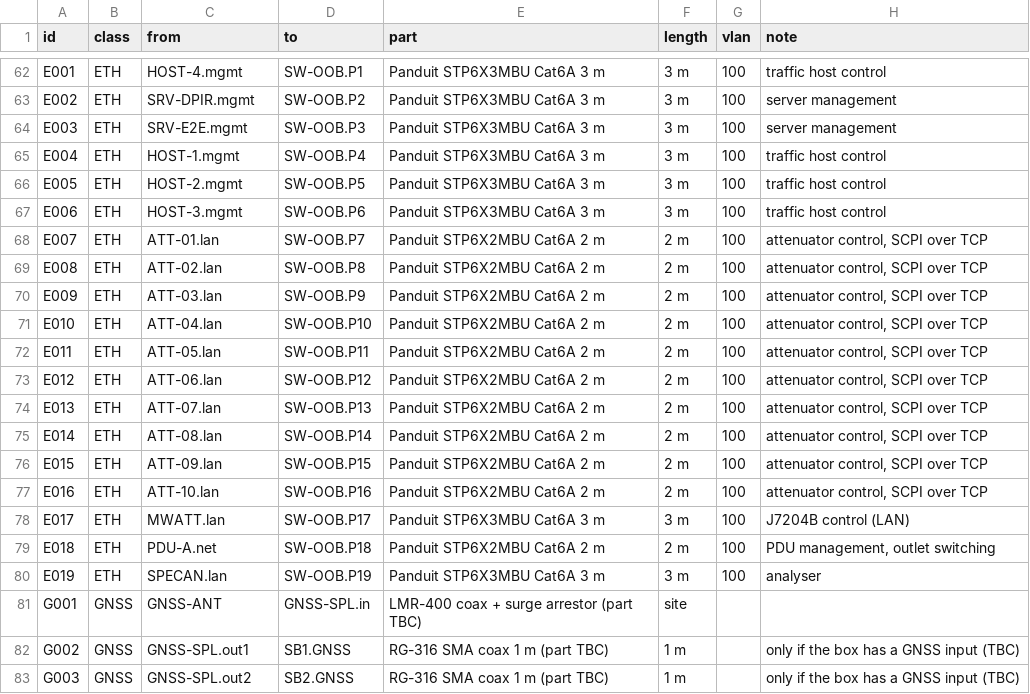
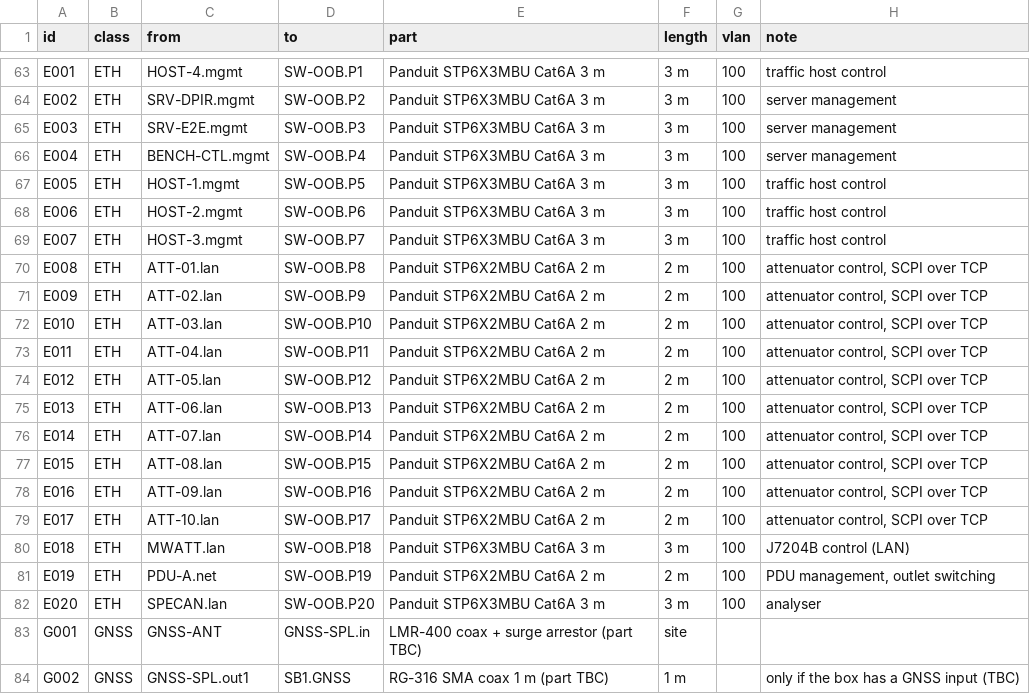
Before and after one commit to efidvir/MARL_code, a CSV file: testbed_design/out/poc2_cable_schedule.csv, drawn as a sheet; only a part is shown, gaps mark what is left out; the shorter side is filled out with more unchanged rows; the diff covers the shown part only.

```diff
--- a/testbed_design/out/poc2_cable_schedule.csv
+++ b/testbed_design/out/poc2_cable_schedule.csv
@@ -64,18 +65,19 @@ E002,ETH,SRV-DPIR.mgmt,SW-OOB.P2,Panduit STP6X3MBU Cat6A 3 m,3 m,100,server mana
 E003,ETH,SRV-E2E.mgmt,SW-OOB.P3,Panduit STP6X3MBU Cat6A 3 m,3 m,100,server management
-E004,ETH,HOST-1.mgmt,SW-OOB.P4,Panduit STP6X3MBU Cat6A 3 m,3 m,100,traffic host control
-E005,ETH,HOST-2.mgmt,SW-OOB.P5,Panduit STP6X3MBU Cat6A 3 m,3 m,100,traffic host control
-E006,ETH,HOST-3.mgmt,SW-OOB.P6,Panduit STP6X3MBU Cat6A 3 m,3 m,100,traffic host control
-E007,ETH,ATT-01.lan,SW-OOB.P7,Panduit STP6X2MBU Cat6A 2 m,2 m,100,"attenuator control, SCPI over TCP"
-E008,ETH,ATT-02.lan,SW-OOB.P8,Panduit STP6X2MBU Cat6A 2 m,2 m,100,"attenuator control, SCPI over TCP"
-E009,ETH,ATT-03.lan,SW-OOB.P9,Panduit STP6X2MBU Cat6A 2 m,2 m,100,"attenuator control, SCPI over TCP"
-E010,ETH,ATT-04.lan,SW-OOB.P10,Panduit STP6X2MBU Cat6A 2 m,2 m,100,"attenuator control, SCPI over TCP"
-E011,ETH,ATT-05.lan,SW-OOB.P11,Panduit STP6X2MBU Cat6A 2 m,2 m,100,"attenuator control, SCPI over TCP"
-E012,ETH,ATT-06.lan,SW-OOB.P12,Panduit STP6X2MBU Cat6A 2 m,2 m,100,"attenuator control, SCPI over TCP"
-E013,ETH,ATT-07.lan,SW-OOB.P13,Panduit STP6X2MBU Cat6A 2 m,2 m,100,"attenuator control, SCPI over TCP"
-E014,ETH,ATT-08.lan,SW-OOB.P14,Panduit STP6X2MBU Cat6A 2 m,2 m,100,"attenuator control, SCPI over TCP"
-E015,ETH,ATT-09.lan,SW-OOB.P15,Panduit STP6X2MBU Cat6A 2 m,2 m,100,"attenuator control, SCPI over TCP"
-E016,ETH,ATT-10.lan,SW-OOB.P16,Panduit STP6X2MBU Cat6A 2 m,2 m,100,"attenuator control, SCPI over TCP"
-E017,ETH,MWATT.lan,SW-OOB.P17,Panduit STP6X3MBU Cat6A 3 m,3 m,100,J7204B control (LAN)
-E018,ETH,PDU-A.net,SW-OOB.P18,Panduit STP6X2MBU Cat6A 2 m,2 m,100,"PDU management, outlet switching"
-E019,ETH,SPECAN.lan,SW-OOB.P19,Panduit STP6X3MBU Cat6A 3 m,3 m,100,analyser
+E004,ETH,BENCH-CTL.mgmt,SW-OOB.P4,Panduit STP6X3MBU Cat6A 3 m,3 m,100,server management
+E005,ETH,HOST-1.mgmt,SW-OOB.P5,Panduit STP6X3MBU Cat6A 3 m,3 m,100,traffic host control
+E006,ETH,HOST-2.mgmt,SW-OOB.P6,Panduit STP6X3MBU Cat6A 3 m,3 m,100,traffic host control
+E007,ETH,HOST-3.mgmt,SW-OOB.P7,Panduit STP6X3MBU Cat6A 3 m,3 m,100,traffic host control
+E008,ETH,ATT-01.lan,SW-OOB.P8,Panduit STP6X2MBU Cat6A 2 m,2 m,100,"attenuator control, SCPI over TCP"
+E009,ETH,ATT-02.lan,SW-OOB.P9,Panduit STP6X2MBU Cat6A 2 m,2 m,100,"attenuator control, SCPI over TCP"
+E010,ETH,ATT-03.lan,SW-OOB.P10,Panduit STP6X2MBU Cat6A 2 m,2 m,100,"attenuator control, SCPI over TCP"
+E011,ETH,ATT-04.lan,SW-OOB.P11,Panduit STP6X2MBU Cat6A 2 m,2 m,100,"attenuator control, SCPI over TCP"
+E012,ETH,ATT-05.lan,SW-OOB.P12,Panduit STP6X2MBU Cat6A 2 m,2 m,100,"attenuator control, SCPI over TCP"
+E013,ETH,ATT-06.lan,SW-OOB.P13,Panduit STP6X2MBU Cat6A 2 m,2 m,100,"attenuator control, SCPI over TCP"
+E014,ETH,ATT-07.lan,SW-OOB.P14,Panduit STP6X2MBU Cat6A 2 m,2 m,100,"attenuator control, SCPI over TCP"
+E015,ETH,ATT-08.lan,SW-OOB.P15,Panduit STP6X2MBU Cat6A 2 m,2 m,100,"attenuator control, SCPI over TCP"
+E016,ETH,ATT-09.lan,SW-OOB.P16,Panduit STP6X2MBU Cat6A 2 m,2 m,100,"attenuator control, SCPI over TCP"
+E017,ETH,ATT-10.lan,SW-OOB.P17,Panduit STP6X2MBU Cat6A 2 m,2 m,100,"attenuator control, SCPI over TCP"
+E018,ETH,MWATT.lan,SW-OOB.P18,Panduit STP6X3MBU Cat6A 3 m,3 m,100,J7204B control (LAN)
+E019,ETH,PDU-A.net,SW-OOB.P19,Panduit STP6X2MBU Cat6A 2 m,2 m,100,"PDU management, outlet switching"
+E020,ETH,SPECAN.lan,SW-OOB.P20,Panduit STP6X3MBU Cat6A 3 m,3 m,100,analyser
 G001,GNSS,GNSS-ANT,GNSS-SPL.in,LMR-400 coax + surge arrestor (part TBC),site,,
```
Also changed, not shown: 1 added row and 9 edited cells elsewhere in this file, testbed_design/out/poc1_cable_schedule.csv, testbed_design/out/poc1_parts_list.csv, 25 other files.
